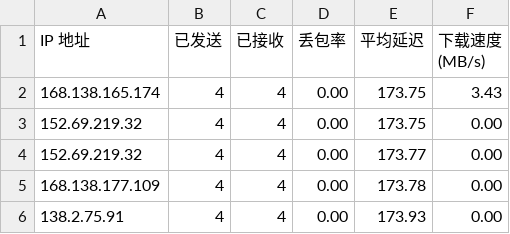
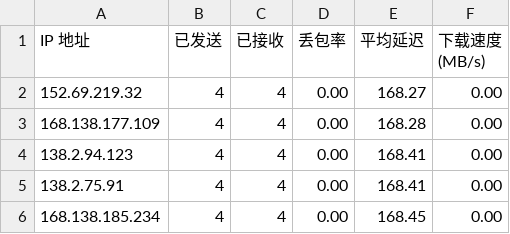
Before and after one commit to lxhfans/CFCDN-Auto, a CSV file: CloudflareST/sg.csv, drawn as a sheet.

```diff
--- a/CloudflareST/sg.csv
+++ b/CloudflareST/sg.csv
@@ -1,6 +1,6 @@
 IP 地址,已发送,已接收,丢包率,平均延迟,下载速度 (MB/s)
-168.138.165.174,4,4,0.00,173.75,3.43
-152.69.219.32,4,4,0.00,173.75,0.00
-152.69.219.32,4,4,0.00,173.77,0.00
-168.138.177.109,4,4,0.00,173.78,0.00
-138.2.75.91,4,4,0.00,173.93,0.00
+152.69.219.32,4,4,0.00,168.27,0.00
+168.138.177.109,4,4,0.00,168.28,0.00
+138.2.94.123,4,4,0.00,168.41,0.00
+138.2.75.91,4,4,0.00,168.41,0.00
+168.138.185.234,4,4,0.00,168.45,0.00
```
Also changed, not shown: 1 other file.
